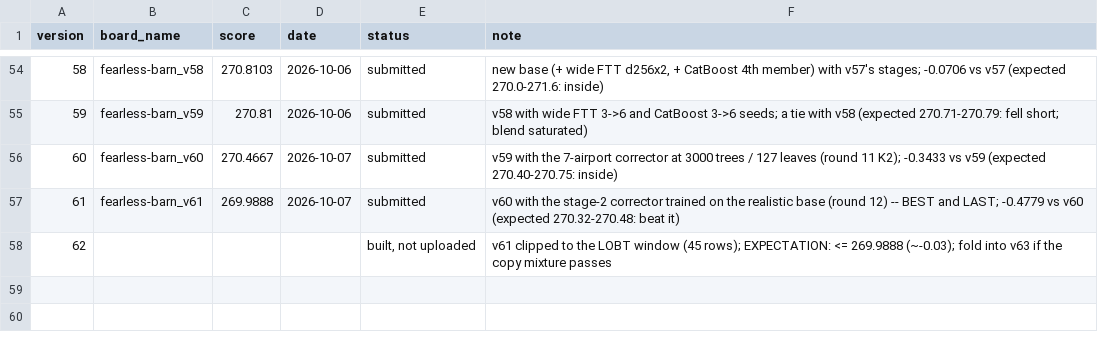
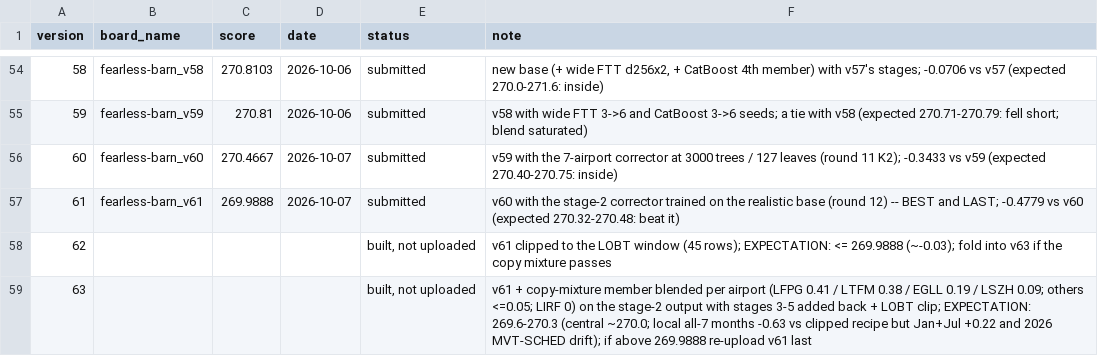
Before and after one commit to e-seet/fearless-barn, a CSV file: exploration/submissions/board_scores.csv, drawn as a sheet; only a part is shown, gaps mark what is left out; the diff names each change by its address in the sheet, - before the commit and + after, or states it on an @@ line.

```diff
--- a/exploration/submissions/board_scores.csv
+++ b/exploration/submissions/board_scores.csv
+row 59: 63 |  |  |  | built, not uploaded | v61 + copy-mixture member blended per airport (LFPG 0.41 / LTFM 0.38 / EGLL 0.19 / LSZH 0.09; others <=0.05; LIRF 0) on the stage-2 output with stages 3-5 added back + LOBT clip; EXPECTATION: 269.6-270.3 (central ~270.0; local all-7 months -0.63 vs clipped recipe but Jan+Jul +0.22 and 2026 MVT-SCHED drift); if above 269.9888 re-upload v61 last
```
Also changed, not shown: 11 other files.
